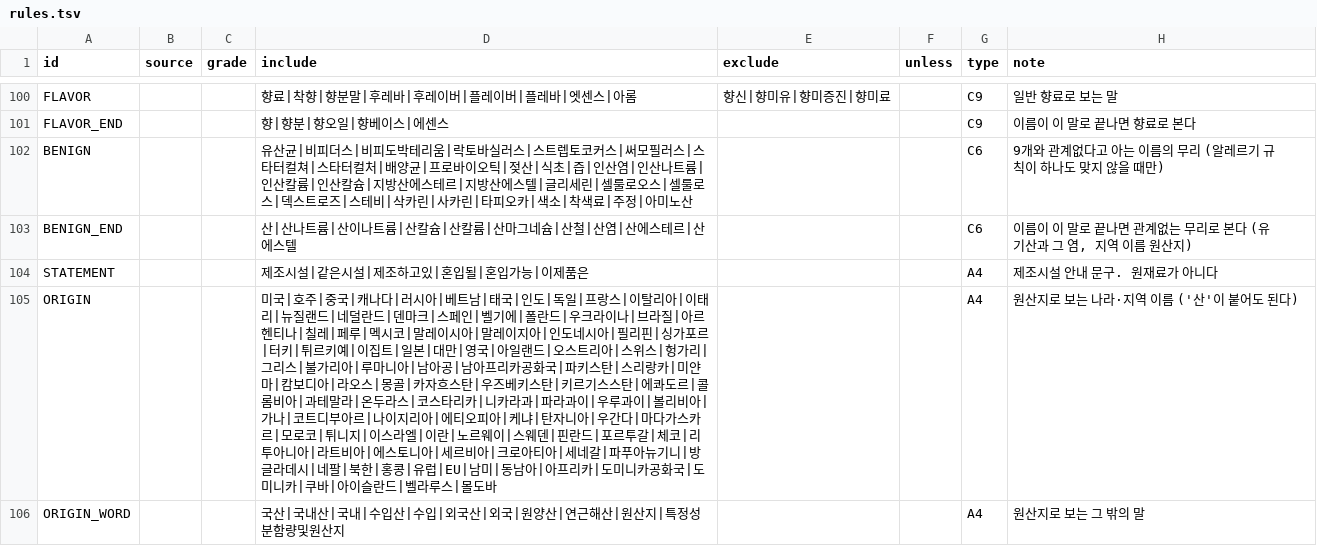
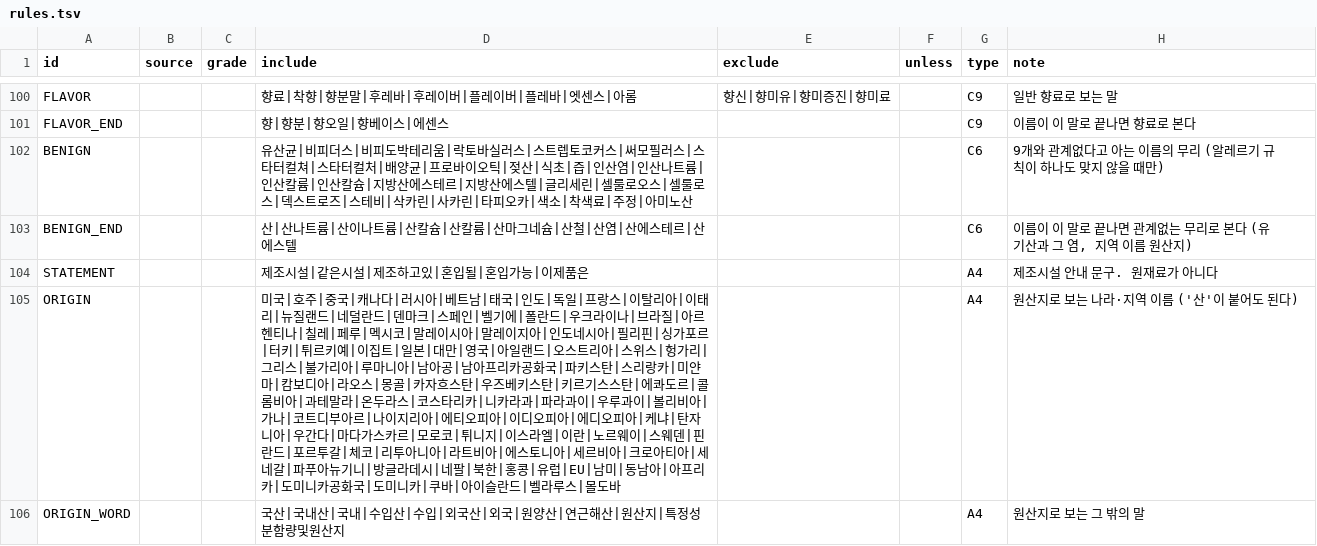
Before and after one commit to enoziwon/OpenSesame, a TSV file: src/final/lexicon/rules.tsv, drawn as a sheet; only a part is shown, gaps mark what is left out.

```diff
--- a/src/final/lexicon/rules.tsv
+++ b/src/final/lexicon/rules.tsv
@@ -104,3 +104,3 @@ BENIGN_END			산|산나트륨|산이나트륨|산칼슘|산칼륨|산마그네
 STATEMENT			제조시설|같은시설|제조하고있|혼입될|혼입가능|이제품은			A4	제조시설 안내 문구. 원재료가 아니다
-ORIGIN			미국|호주|중국|캐나다|러시아|베트남|태국|인도|독일|프랑스|이탈리아|이태리|뉴질랜드|네덜란드|덴마크|스페인|벨기에|폴란드|우크라이나|브라질|아르헨티나|칠레|페루|멕시코|말레이시아|말레이지아|인도네시아|필리핀|싱가포르|터키|튀르키예|이집트|일본|대만|영국|아일랜드|오스트리아|스위스|헝가리|그리스|불가리아|루마니아|남아공|남아프리카공화국|파키스탄|스리랑카|미얀마|캄보디아|라오스|몽골|카자흐스탄|우즈베키스탄|키르기스스탄|에콰도르|콜롬비아|과테말라|온두라스|코스타리카|니카라과|파라과이|우루과이|볼리비아|가나|코트디부아르|나이지리아|에티오피아|케냐|탄자니아|우간다|마다가스카르|모로코|튀니지|이스라엘|이란|노르웨이|스웨덴|핀란드|포르투갈|체코|리투아니아|라트비아|에스토니아|세르비아|크로아티아|세네갈|파푸아뉴기니|방글라데시|네팔|북한|홍콩|유럽|EU|남미|동남아|아프리카|도미니카공화국|도미니카|쿠바|아이슬란드|벨라루스|몰도바			A4	원산지로 보는 나라·지역 이름 ('산'이 붙어도 된다)
+ORIGIN			미국|호주|중국|캐나다|러시아|베트남|태국|인도|독일|프랑스|이탈리아|이태리|뉴질랜드|네덜란드|덴마크|스페인|벨기에|폴란드|우크라이나|브라질|아르헨티나|칠레|페루|멕시코|말레이시아|말레이지아|인도네시아|필리핀|싱가포르|터키|튀르키예|이집트|일본|대만|영국|아일랜드|오스트리아|스위스|헝가리|그리스|불가리아|루마니아|남아공|남아프리카공화국|파키스탄|스리랑카|미얀마|캄보디아|라오스|몽골|카자흐스탄|우즈베키스탄|키르기스스탄|에콰도르|콜롬비아|과테말라|온두라스|코스타리카|니카라과|파라과이|우루과이|볼리비아|가나|코트디부아르|나이지리아|에티오피아|이디오피아|에디오피아|케냐|탄자니아|우간다|마다가스카르|모로코|튀니지|이스라엘|이란|노르웨이|스웨덴|핀란드|포르투갈|체코|리투아니아|라트비아|에스토니아|세르비아|크로아티아|세네갈|파푸아뉴기니|방글라데시|네팔|북한|홍콩|유럽|EU|남미|동남아|아프리카|도미니카공화국|도미니카|쿠바|아이슬란드|벨라루스|몰도바			A4	원산지로 보는 나라·지역 이름 ('산'이 붙어도 된다)
 ORIGIN_WORD			국산|국내산|국내|수입산|수입|외국산|외국|원양산|연근해산|원산지|특정성분함량및원산지			A4	원산지로 보는 그 밖의 말
```
Also changed, not shown: 1 other file.
